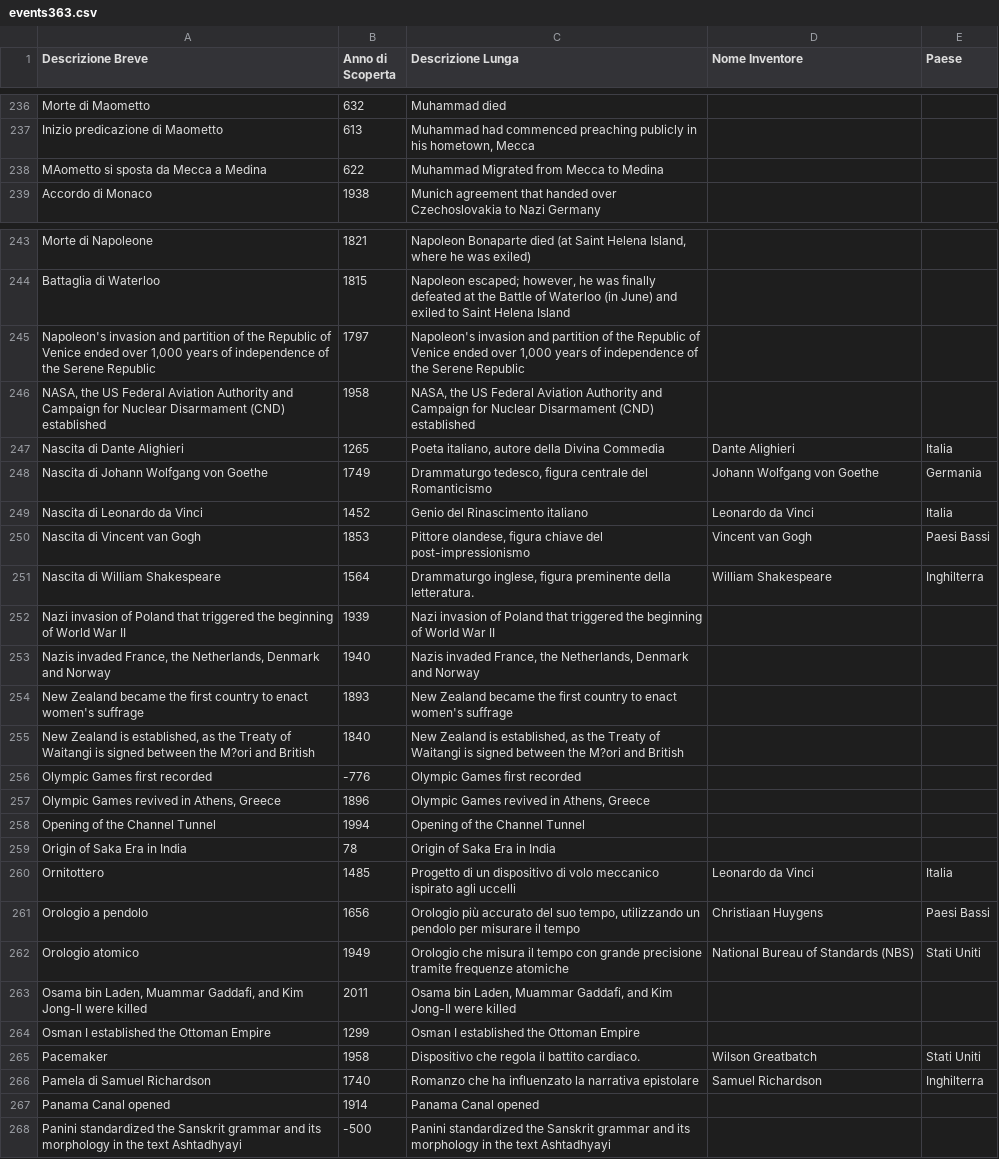
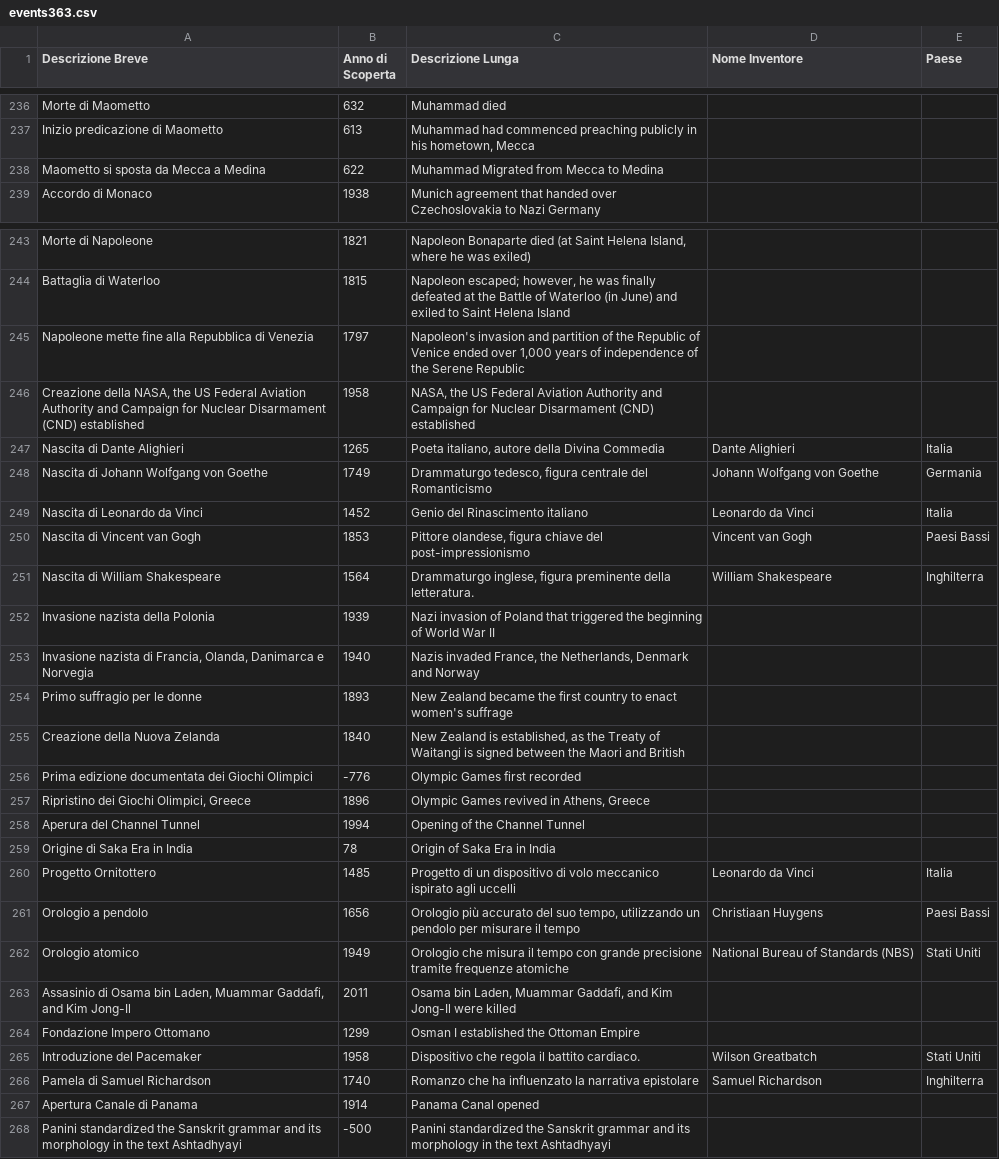
Before and after one commit to frpeddis/TestApp1, a CSV file: events363.csv, drawn as a sheet; only a part is shown, gaps mark what is left out; the diff names each change by its address in the sheet, - before the commit and + after, or states it on an @@ line.

Commit message:
Update events363.csv

```diff
--- a/events363.csv
+++ b/events363.csv
-A238 (Descrizione Breve): MAometto si sposta da Mecca a Medina
+A238 (Descrizione Breve): Maometto si sposta da Mecca a Medina
-A245 (Descrizione Breve): Napoleon's invasion and partition of the Republic of Venice ended over 1,000 years of independence of the Serene Republic
+A245 (Descrizione Breve): Napoleone mette fine alla Repubblica di Venezia
-A246 (Descrizione Breve): NASA, the…
+A246 (Descrizione Breve): Creazione della NASA, the…
-A252 (Descrizione Breve): Nazi invasion of Poland that triggered the beginning of World War II
+A252 (Descrizione Breve): Invasione nazista della Polonia
-A253 (Descrizione Breve): Nazis invaded France, the Netherlands, Denmark and Norway
+A253 (Descrizione Breve): Invasione nazista di Francia, Olanda, Danimarca e Norvegia
-A254 (Descrizione Breve): New Zealand became the first country to enact women's suffrage
+A254 (Descrizione Breve): Primo suffragio per le donne
-A255 (Descrizione Breve): New Zealand is established, as the Treaty of Waitangi is signed between the M?ori and British
+A255 (Descrizione Breve): Creazione della Nuova Zelanda
-C255 (Descrizione Lunga): …between the M?ori and British
+C255 (Descrizione Lunga): …between the Maori and British
-A256 (Descrizione Breve): Olympic Games first recorded
+A256 (Descrizione Breve): Prima edizione documentata dei Giochi Olimpici
-A257 (Descrizione Breve): Olympic Games revived in Athens, Greece
+A257 (Descrizione Breve): Ripristino dei Giochi Olimpici, Greece
-A258 (Descrizione Breve): Opening of the Channel Tunnel
+A258 (Descrizione Breve): Aperura del Channel Tunnel
-A259 (Descrizione Breve): Origin of Saka Era in India
+A259 (Descrizione Breve): Origine di Saka Era in India
-A260 (Descrizione Breve): Ornitottero
+A260 (Descrizione Breve): Progetto Ornitottero
-A263 (Descrizione Breve): Osama bin Laden, Muammar Gaddafi, and Kim Jong-Il were killed
+A263 (Descrizione Breve): Assasinio di Osama bin Laden, Muammar Gaddafi, and Kim Jong-Il
-A264 (Descrizione Breve): Osman I established the Ottoman Empire
+A264 (Descrizione Breve): Fondazione Impero Ottomano
-A265 (Descrizione Breve): Pacemaker
+A265 (Descrizione Breve): Introduzione del Pacemaker
-A267 (Descrizione Breve): Panama Canal opened
+A267 (Descrizione Breve): Apertura Canale di Panama
```
